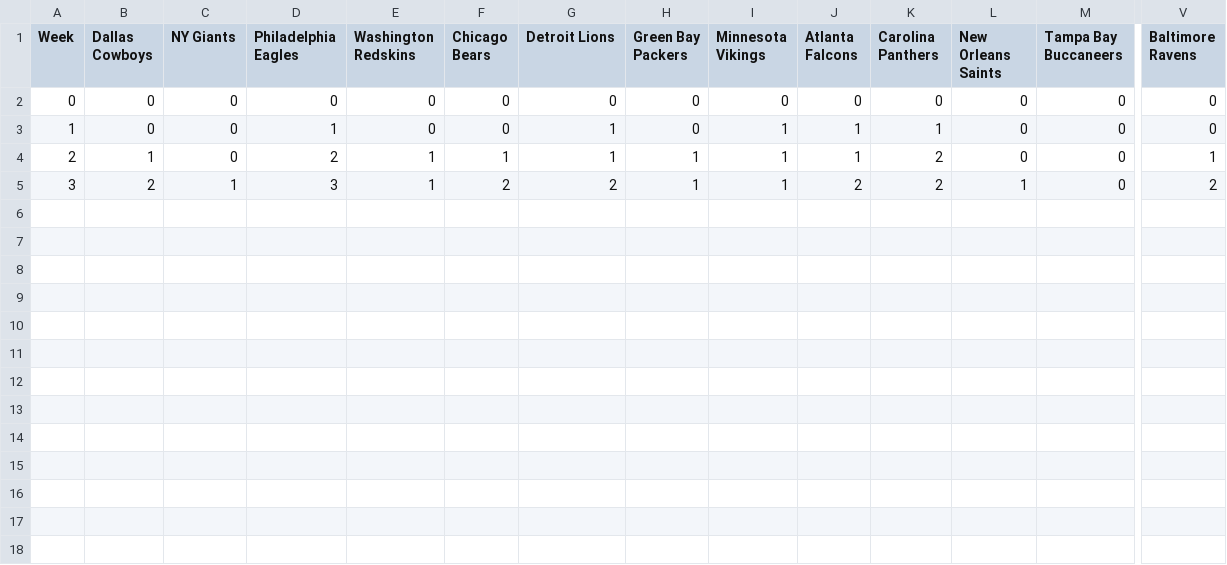
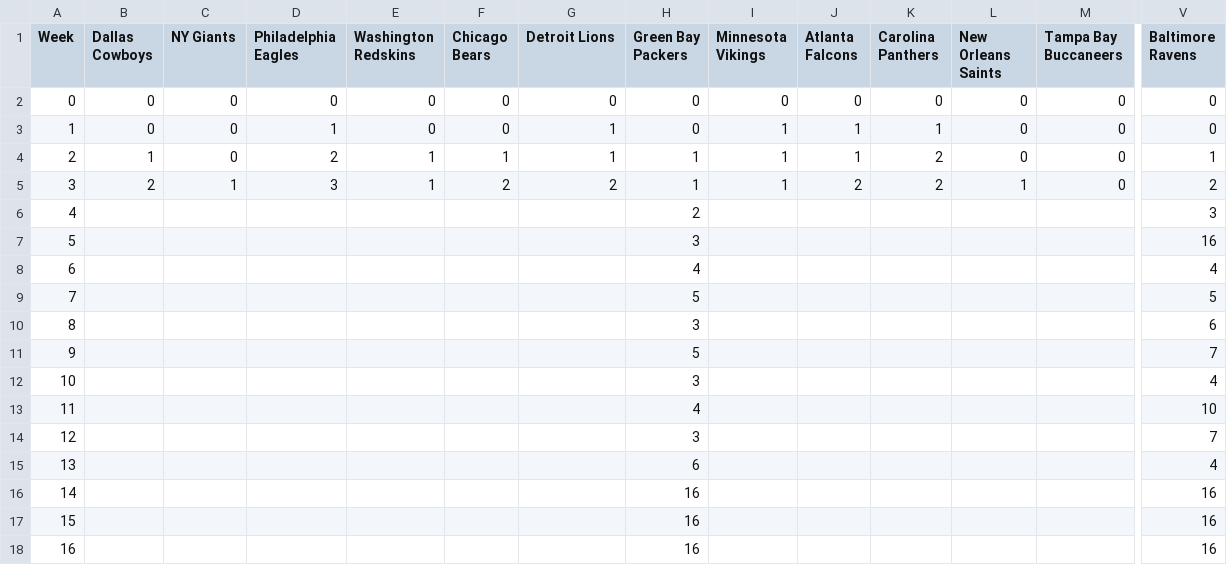
Before and after one commit to LucienLauryn/LucienLauryn.github.io, a CSV file: compiled3.csv, drawn as a sheet; only a part is shown, gaps mark what is left out; rows hold the shown columns only; the diff names each change by its address in the sheet, - before the commit and + after, or states it on an @@ line.

```diff
--- a/compiled3.csv
+++ b/compiled3.csv
+row 6: 4 |  |  |  |  |  |  | 2 |  |  |  |  |  | 3
+row 7: 5 |  |  |  |  |  |  | 3 |  |  |  |  |  | 16
+row 8: 6 |  |  |  |  |  |  | 4 |  |  |  |  |  | 4
+row 9: 7 |  |  |  |  |  |  | 5 |  |  |  |  |  | 5
+row 10: 8 |  |  |  |  |  |  | 3 |  |  |  |  |  | 6
+row 11: 9 |  |  |  |  |  |  | 5 |  |  |  |  |  | 7
+row 12: 10 |  |  |  |  |  |  | 3 |  |  |  |  |  | 4
+row 13: 11 |  |  |  |  |  |  | 4 |  |  |  |  |  | 10
+row 14: 12 |  |  |  |  |  |  | 3 |  |  |  |  |  | 7
+row 15: 13 |  |  |  |  |  |  | 6 |  |  |  |  |  | 4
+row 16: 14 |  |  |  |  |  |  | 16 |  |  |  |  |  | 16
+row 17: 15 |  |  |  |  |  |  | 16 |  |  |  |  |  | 16
+row 18: 16 |  |  |  |  |  |  | 16 |  |  |  |  |  | 16
```
Also changed, not shown: 1 other file.
